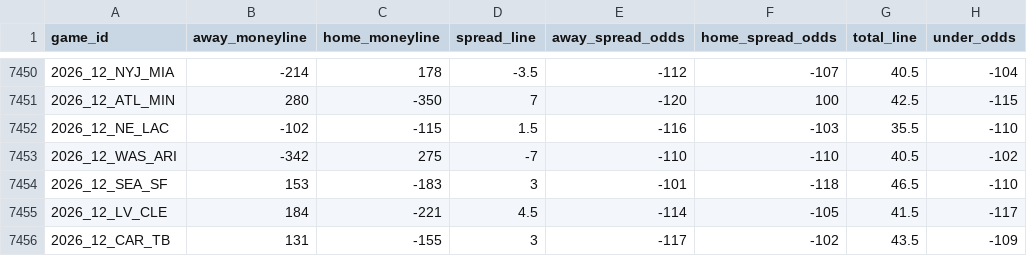
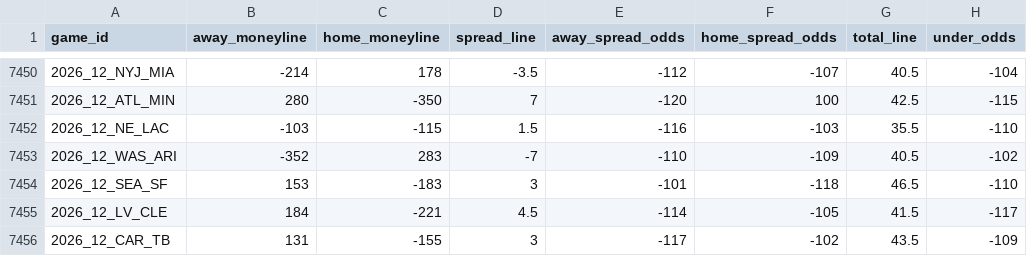
Before and after one commit to Lolindhir/fantasy-app, a CSV file: data-source/providers/nflverse/schedule-odds/raw-latest.csv, drawn as a sheet; only a part is shown, gaps mark what is left out; the diff covers the shown part only; the diff names each change by its address in the sheet, - before the commit and + after, or states it on an @@ line.

```diff
--- a/data-source/providers/nflverse/schedule-odds/raw-latest.csv
+++ b/data-source/providers/nflverse/schedule-odds/raw-latest.csv
-B7452 (away_moneyline): -102
+B7452 (away_moneyline): -103
-B7453 (away_moneyline): -342
+B7453 (away_moneyline): -352
-C7453 (home_moneyline): 275
+C7453 (home_moneyline): 283
-F7453 (home_spread_odds): -110
+F7453 (home_spread_odds): -109
```
Also changed, not shown: 32 edited cells elsewhere in this file, 1 other file.
